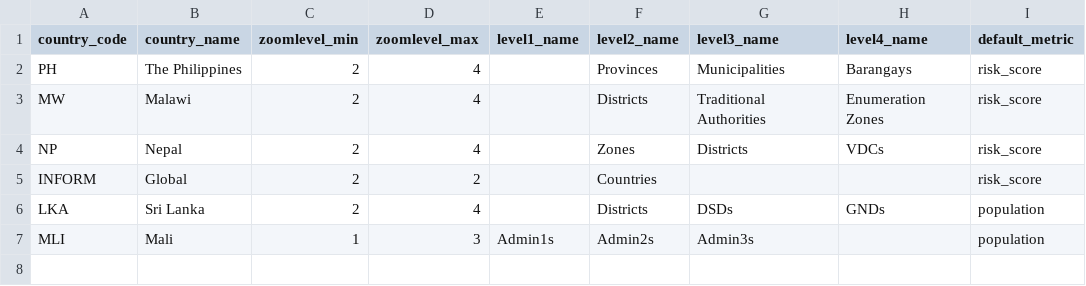
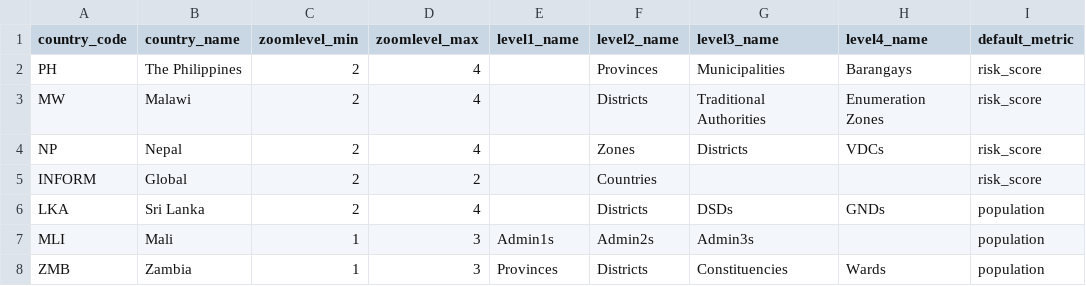
Before and after one commit to rodekruis/CommunityRisk, a CSV file: data/public/country_metadata.csv, drawn as a sheet.

```diff
--- a/data/public/country_metadata.csv
+++ b/data/public/country_metadata.csv
@@ -7 +7,2 @@ LKA;Sri Lanka;2;4;;Districts;DSDs;GNDs;population
 MLI;Mali;1;3;Admin1s;Admin2s;Admin3s;;population
+ZMB;Zambia;1;3;Provinces;Districts;Constituencies;Wards;population
```
Also changed, not shown: data/public/metadata_disaster_events.csv, data/public/metadata_prototype.csv, 33 other files.
